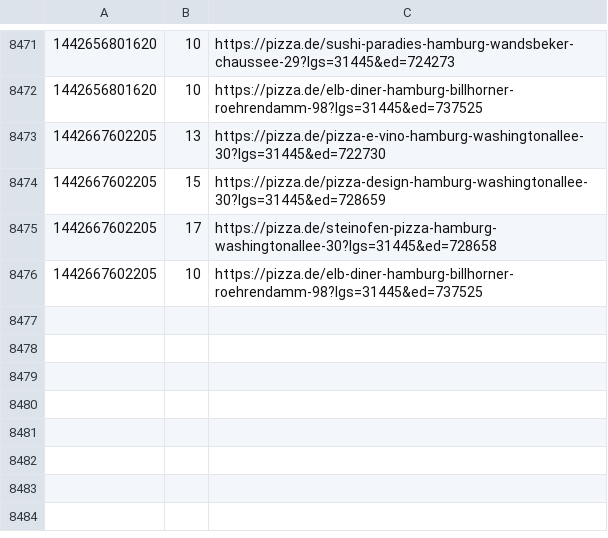
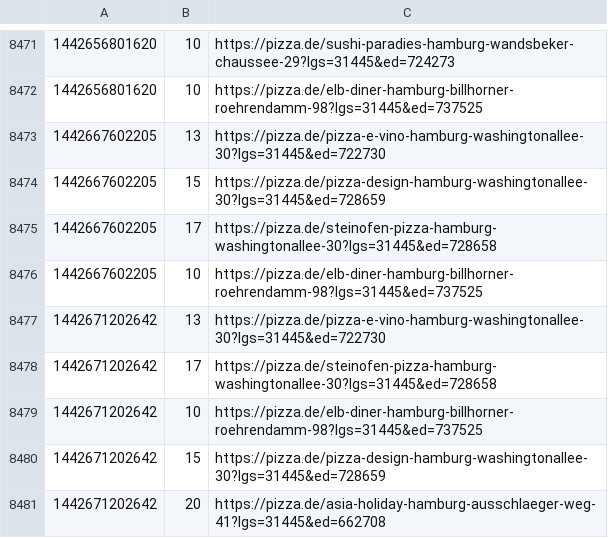
Before and after one commit to pizzadealer/data, a CSV file: 20539_rothenburgsort.csv, drawn as a sheet; only a part is shown, gaps mark what is left out.

Commit message:
New Data

```diff
--- a/20539_rothenburgsort.csv
+++ b/20539_rothenburgsort.csv
@@ -8476 +8476,6 @@
 1442667602205,10,https://pizza.de/elb-diner-hamburg-billhorner-roehrendamm-98?lgs=31445&ed=737525
+1442671202642,13,https://pizza.de/pizza-e-vino-hamburg-washingtonallee-30?lgs=31445&ed=722730
+1442671202642,17,https://pizza.de/steinofen-pizza-hamburg-washingtonallee-30?lgs=31445&ed=728658
+1442671202642,10,https://pizza.de/elb-diner-hamburg-billhorner-roehrendamm-98?lgs=31445&ed=737525
+1442671202642,15,https://pizza.de/pizza-design-hamburg-washingtonallee-30?lgs=31445&ed=728659
+1442671202642,20,https://pizza.de/asia-holiday-hamburg-ausschlaeger-weg-41?lgs=31445&ed=662708
```
Also changed, not shown: 20355_st_pauli.csv.
